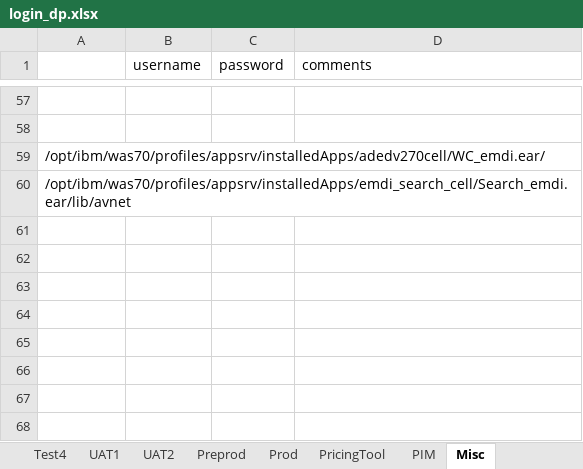
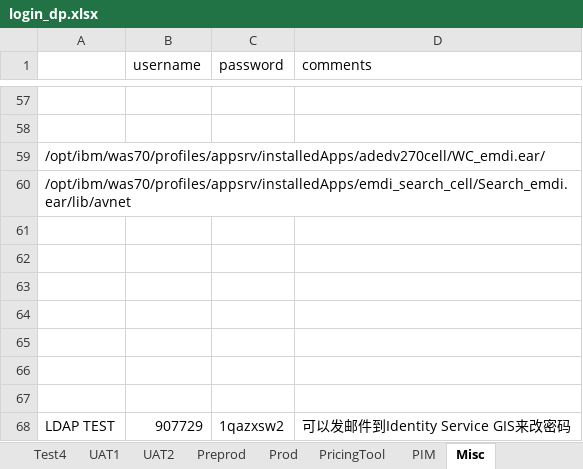
Before and after one commit to synico/learn_hub, an Excel workbook: document/login_dp.xlsx, sheet Misc, drawn as a sheet; only a part is shown, gaps mark what is left out; values as stored, in another font and other column widths than the file's, no borders; the diff names each change by its address in the sheet, - before the commit and + after, or states it on an @@ line.

```diff
--- a/document/login_dp.xlsx (sheet Misc)
+++ b/document/login_dp.xlsx (sheet Misc)
+row 61: (empty)
+row 62: (empty)
+row 63: (empty)
+row 64: (empty)
+row 65: (empty)
+row 66: (empty)
+row 67: (empty)
+row 68: LDAP TEST | 907729 | 1qazxsw2 | 可以发邮件到Identity Service GIS来改密码
```
Also changed, not shown: document/site_accounts.xlsx.
